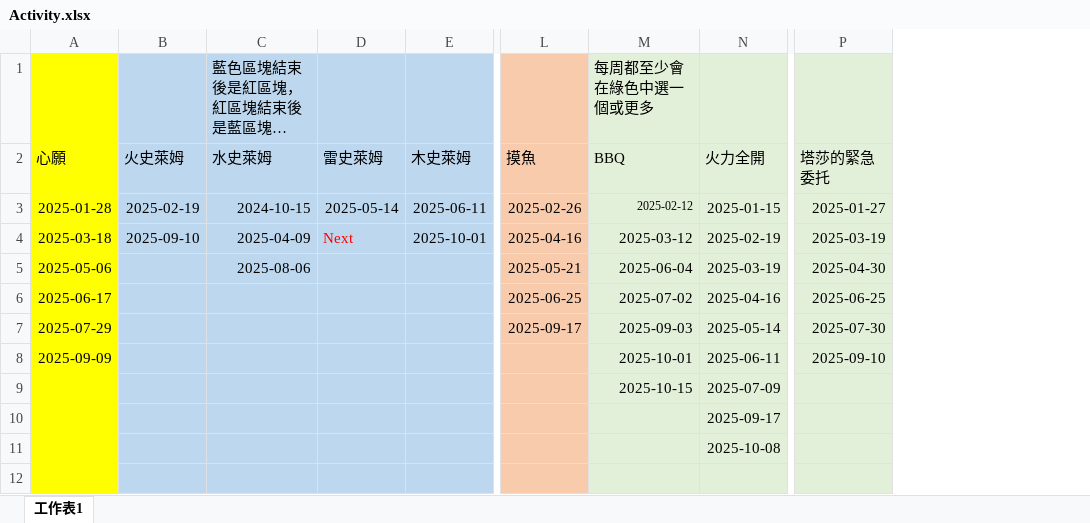
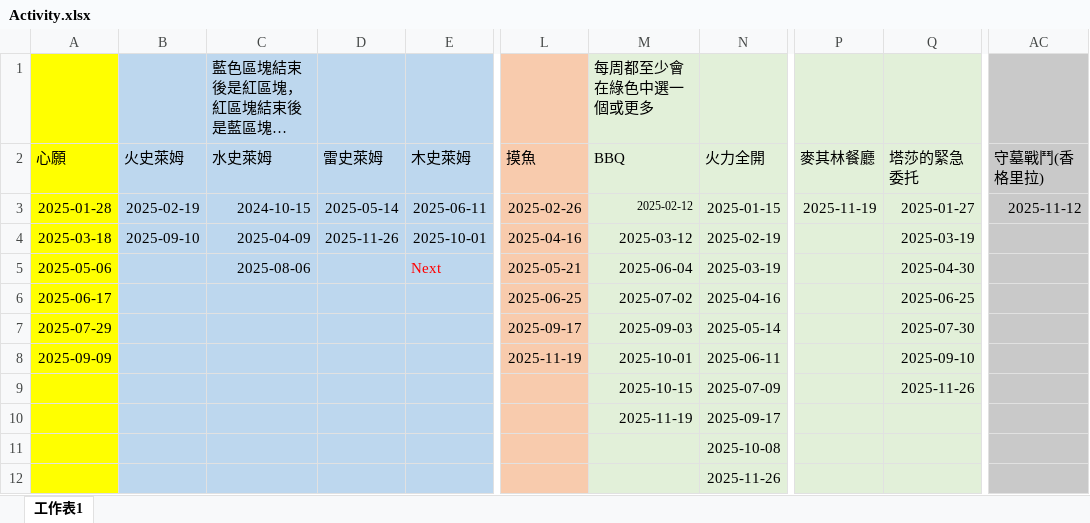
Before and after one commit to joey12020323/LetsGoMuffinV2, an Excel workbook: data/Activity.xlsx, sheet 工作表1, drawn as a sheet; only a part is shown, gaps mark what is left out; long unchanged cells end in …; values as stored, in another font and other column widths than the file's, no borders; addresses are those after the commit; the diff names each change by its address in the sheet, - before the commit and + after, or states it on an @@ line.

```diff
--- a/data/Activity.xlsx (sheet 工作表1)
+++ b/data/Activity.xlsx (sheet 工作表1)
+column P (麥其林餐廳), row 3: 2025-11-19
+column AC (守墓戰鬥(香格里拉)), row 3: 2025-11-12
-D4 (雷史萊姆): Next
+D4 (雷史萊姆): 2025-11-26
-D4 text colour: #FF0000
+D4 text colour: black
-E5 (木史萊姆): (empty)
+E5 (木史萊姆): Next
-L8 (摸魚): (empty)
+L8 (摸魚): 2025-11-19
-Q9 (塔莎的緊急委托): (empty)
+Q9 (塔莎的緊急委托): 2025-11-26
-M10 (BBQ): (empty)
+M10 (BBQ): 2025-11-19
-N12 (火力全開): (empty)
+N12 (火力全開): 2025-11-26
```
Also changed, not shown: data/schedule.xlsx.
